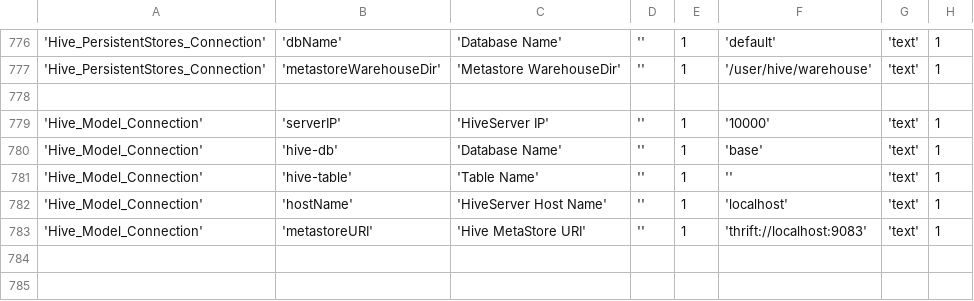
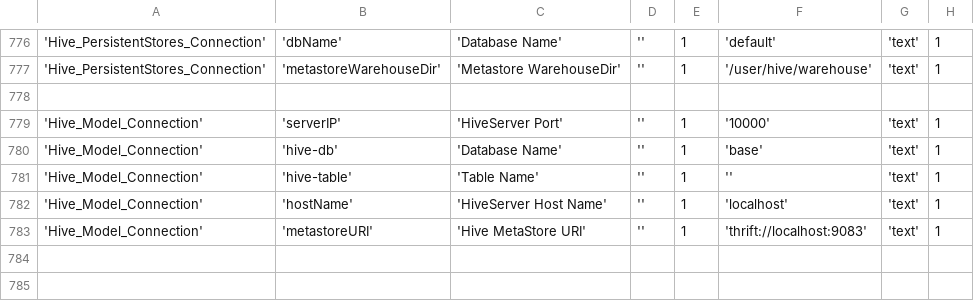
Before and after one commit to WiproOpenSource/openbdre, a CSV file: databases/setup/GeneralConfig.csv, drawn as a sheet; only a part is shown, gaps mark what is left out; the diff names each change by its address in the sheet, - before the commit and + after, or states it on an @@ line.

```diff
--- a/databases/setup/GeneralConfig.csv
+++ b/databases/setup/GeneralConfig.csv
-C779: 'HiveServer IP'
+C779: 'HiveServer Port'
```
Also changed, not shown: 8 other files.
